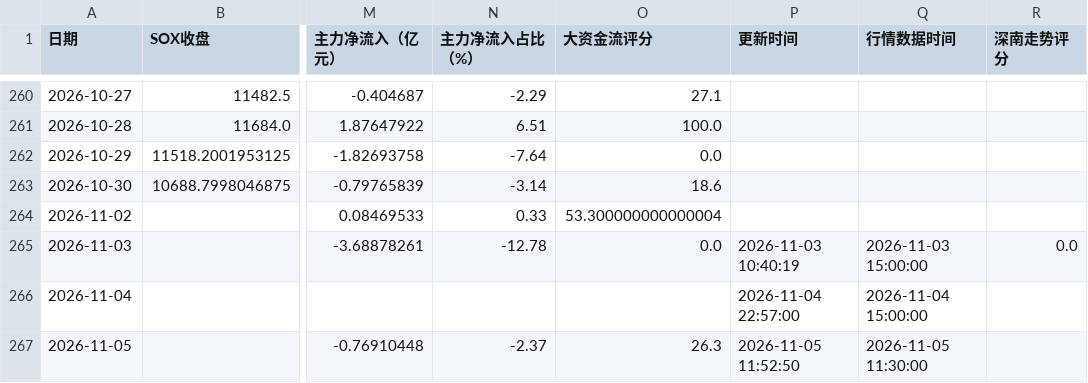
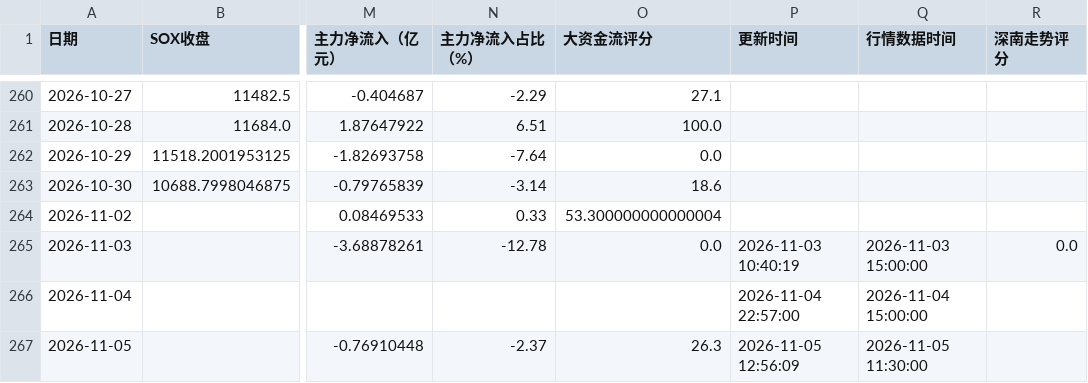
Before and after one commit to yuxzhang1987-maker/shennan-score-dashboard, a CSV file: data/history.csv, drawn as a sheet; only a part is shown, gaps mark what is left out; the diff names each change by its address in the sheet, - before the commit and + after, or states it on an @@ line.

```diff
--- a/data/history.csv
+++ b/data/history.csv
-P267 (更新时间): 2026-11-05 11:52:50
+P267 (更新时间): 2026-11-05 12:56:09
```
Also changed, not shown: data/hourly_history.csv, 1 other file.
